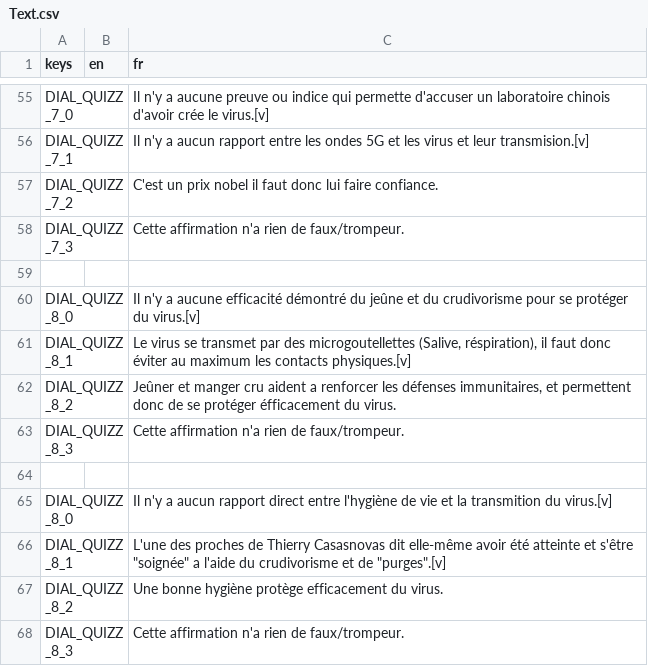
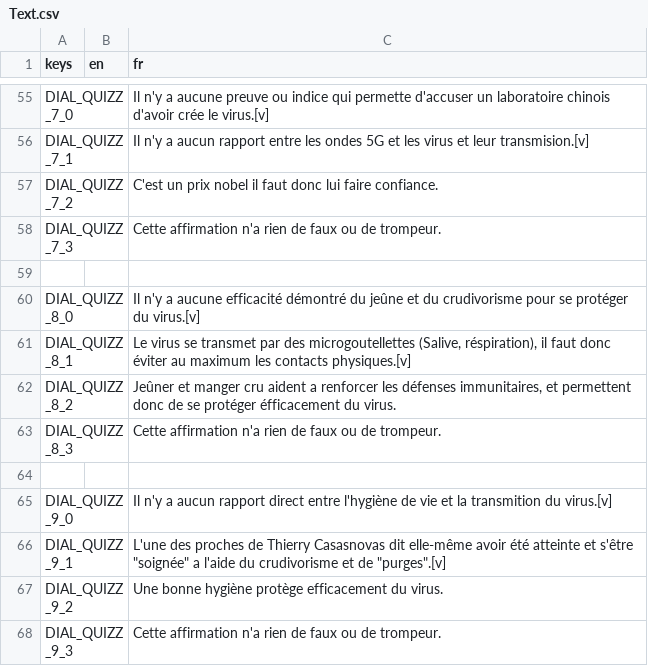
Before and after one commit to MrBSmith/FakeNews, a CSV file: Autoloads/Dialogue/Text.csv, drawn as a sheet; only a part is shown, gaps mark what is left out; the diff covers the shown part only.

```diff
--- a/Autoloads/Dialogue/Text.csv
+++ b/Autoloads/Dialogue/Text.csv
@@ -57,3 +57,3 @@ DIAL_QUIZZ_7_1;;Il n'y a aucun rapport entre les ondes 5G et les virus et leur t
 DIAL_QUIZZ_7_2;;C'est un prix nobel il faut donc lui faire confiance.
-DIAL_QUIZZ_7_3;;Cette affirmation n'a rien de faux/trompeur.
+DIAL_QUIZZ_7_3;;Cette affirmation n'a rien de faux ou de trompeur.
 ;;
@@ -62,7 +62,7 @@ DIAL_QUIZZ_8_1;;Le virus se transmet par des microgoutellettes (Salive, réspira
 DIAL_QUIZZ_8_2;;Jeûner et manger cru aident a renforcer les défenses immunitaires, et permettent donc de se protéger éfficacement du virus.
-DIAL_QUIZZ_8_3;;Cette affirmation n'a rien de faux/trompeur.
+DIAL_QUIZZ_8_3;;Cette affirmation n'a rien de faux ou de trompeur.
 ;;
-DIAL_QUIZZ_8_0;;Il n'y a aucun rapport direct entre l'hygiène de vie et la transmition du virus.[v]
-DIAL_QUIZZ_8_1;;"L'une des proches de Thierry Casasnovas dit elle-même avoir été atteinte et s'être ""soignée"" a l'aide du crudivorisme et de ""purges"".[v]"
-DIAL_QUIZZ_8_2;;Une bonne hygiène protège efficacement du virus.
-DIAL_QUIZZ_8_3;;Cette affirmation n'a rien de faux/trompeur.
+DIAL_QUIZZ_9_0;;Il n'y a aucun rapport direct entre l'hygiène de vie et la transmition du virus.[v]
+DIAL_QUIZZ_9_1;;"L'une des proches de Thierry Casasnovas dit elle-même avoir été atteinte et s'être ""soignée"" a l'aide du crudivorisme et de ""purges"".[v]"
+DIAL_QUIZZ_9_2;;Une bonne hygiène protège efficacement du virus.
+DIAL_QUIZZ_9_3;;Cette affirmation n'a rien de faux ou de trompeur.
```
Also changed, not shown: 6 edited cells elsewhere in this file, 15 other files.
